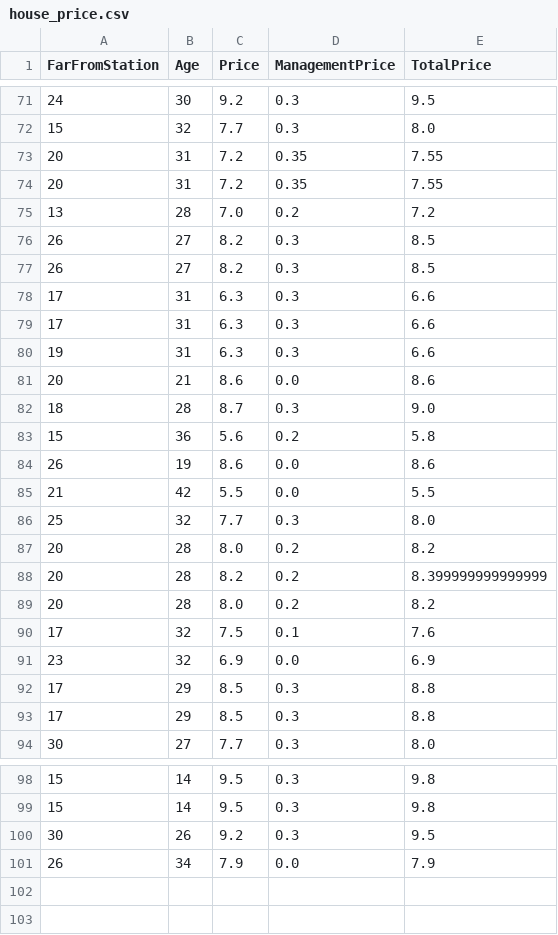
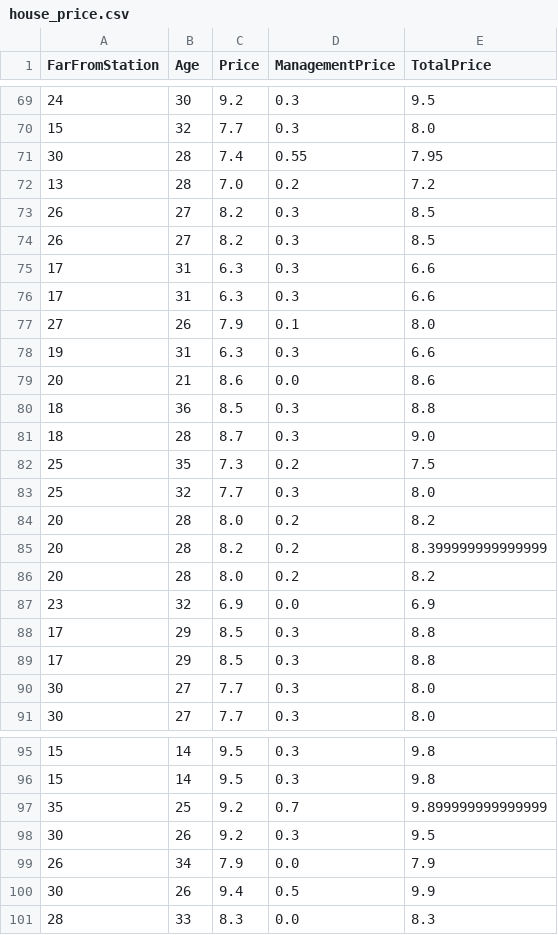
Before and after one commit to yiritani/math-for-ai_final-task_iri, a CSV file: applications/ML_learning/templates/house_price.csv, drawn as a sheet; only a part is shown, gaps mark what is left out; the diff covers the shown part only.

```diff
--- a/applications/ML_learning/templates/house_price.csv
+++ b/applications/ML_learning/templates/house_price.csv
@@ -72,4 +70,3 @@ FarFromStation,Age,Price,ManagementPrice,TotalPrice
 15,32,7.7,0.3,8.0
-20,31,7.2,0.35,7.55
-20,31,7.2,0.35,7.55
+30,28,7.4,0.55,7.95
 13,28,7.0,0.2,7.2
@@ -79,8 +76,8 @@ FarFromStation,Age,Price,ManagementPrice,TotalPrice
 17,31,6.3,0.3,6.6
+27,26,7.9,0.1,8.0
 19,31,6.3,0.3,6.6
 20,21,8.6,0.0,8.6
+18,36,8.5,0.3,8.8
 18,28,8.7,0.3,9.0
-15,36,5.6,0.2,5.8
-26,19,8.6,0.0,8.6
-21,42,5.5,0.0,5.5
+25,35,7.3,0.2,7.5
 25,32,7.7,0.3,8.0
@@ -89,3 +86,2 @@ FarFromStation,Age,Price,ManagementPrice,TotalPrice
 20,28,8.0,0.2,8.2
-17,32,7.5,0.1,7.6
 23,32,6.9,0.0,6.9
@@ -93,2 +89,3 @@ FarFromStation,Age,Price,ManagementPrice,TotalPrice
 17,29,8.5,0.3,8.8
+30,27,7.7,0.3,8.0
 30,27,7.7,0.3,8.0
@@ -99,3 +96,6 @@ FarFromStation,Age,Price,ManagementPrice,TotalPrice
 15,14,9.5,0.3,9.8
+35,25,9.2,0.7,9.899999999999999
 30,26,9.2,0.3,9.5
 26,34,7.9,0.0,7.9
+30,26,9.4,0.5,9.9
+28,33,8.3,0.0,8.3
```
Also changed, not shown: 7 added rows, 7 removed rows and 7 moved rows elsewhere in this file, 28 other files.
